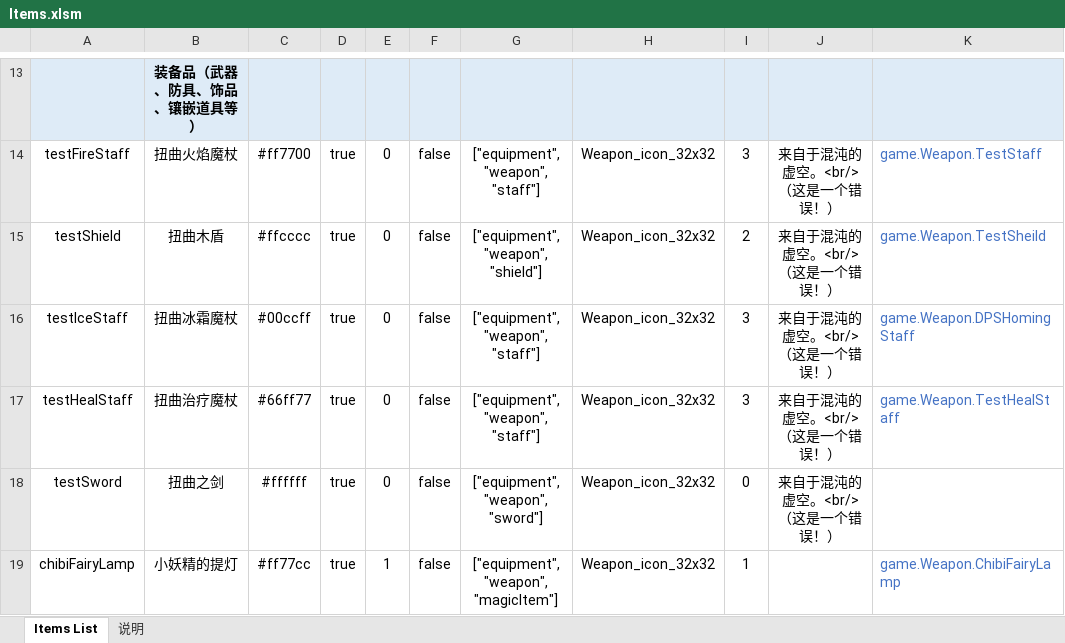
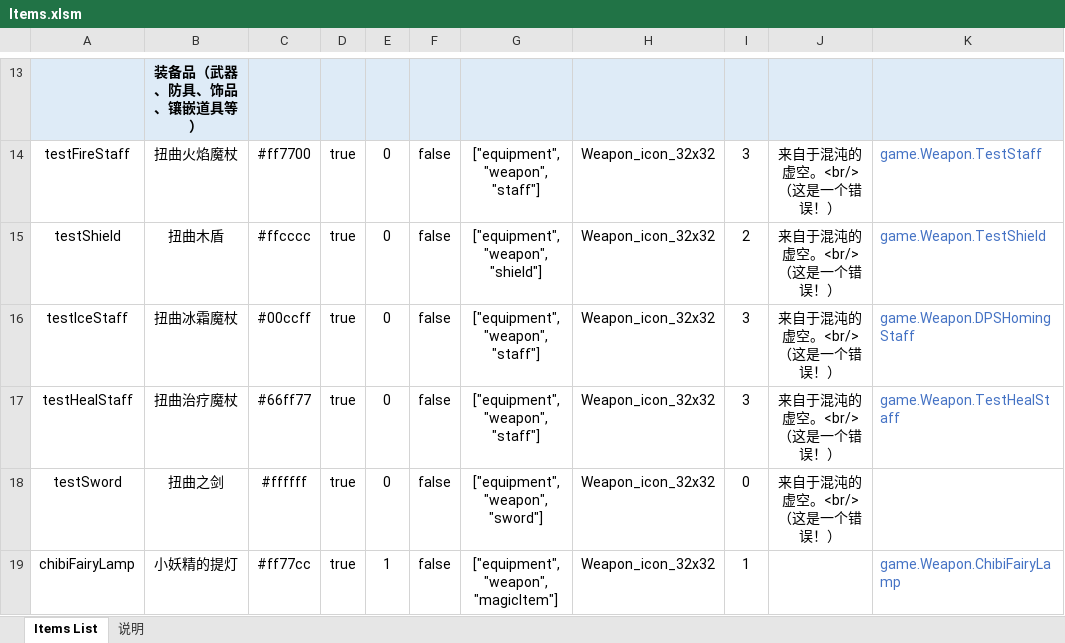
Before and after one commit to Fairy-Neko/miniRAID_melon, an Excel workbook: data/json/Items.xlsm, sheet Items List, drawn as a sheet; only a part is shown, gaps mark what is left out; values as stored, in another font and other column widths than the file's, no borders; charts and pictures not drawn; the diff names each change by its address in the sheet, - before the commit and + after, or states it on an @@ line.

Commit message:
linked item and equipments.

```diff
--- a/data/json/Items.xlsm (sheet Items List)
+++ b/data/json/Items.xlsm (sheet Items List)
-K15: game.Weapon.TestSheild
+K15: game.Weapon.TestShield
```
Also changed, not shown: charts or pictures, 6 other files.
